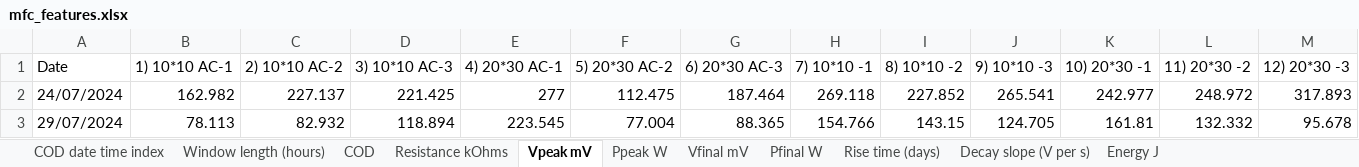
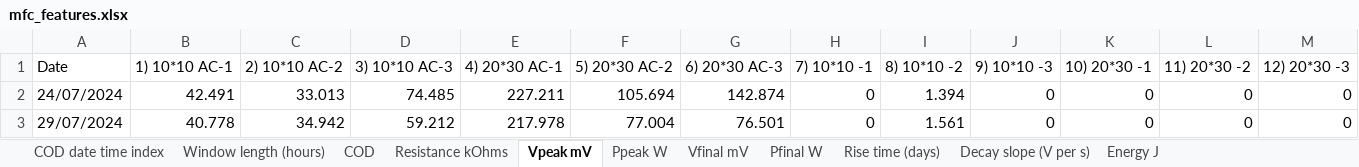
Before and after one commit to hphilamore/APEX_WP2, an Excel workbook: mfc_features.xlsx, sheet Vpeak mV, drawn as a sheet; only a part is shown; values as stored, in another font and other column widths than the file's, no borders; the diff covers the shown part only; the diff names each change by its address in the sheet, - before the commit and + after, or states it on an @@ line.

```diff
--- a/mfc_features.xlsx (sheet Vpeak mV)
+++ b/mfc_features.xlsx (sheet Vpeak mV)
-B2 (1) 10*10 AC-1): 162.982
+B2 (1) 10*10 AC-1): 42.491
-C2 (2) 10*10 AC-2): 227.137
+C2 (2) 10*10 AC-2): 33.013
-D2 (3) 10*10 AC-3): 221.425
+D2 (3) 10*10 AC-3): 74.485
-E2 (4) 20*30 AC-1): 277
+E2 (4) 20*30 AC-1): 227.211
-F2 (5) 20*30 AC-2): 112.475
+F2 (5) 20*30 AC-2): 105.694
-G2 (6) 20*30 AC-3): 187.464
+G2 (6) 20*30 AC-3): 142.874
-H2 (7) 10*10 -1): 269.118
+H2 (7) 10*10 -1): 0
-I2 (8) 10*10 -2): 227.852
+I2 (8) 10*10 -2): 1.394
-J2 (9) 10*10 -3): 265.541
+J2 (9) 10*10 -3): 0
-K2 (10) 20*30 -1): 242.977
+K2 (10) 20*30 -1): 0
-L2 (11) 20*30 -2): 248.972
+L2 (11) 20*30 -2): 0
-M2 (12) 20*30 -3): 317.893
+M2 (12) 20*30 -3): 0
-B3 (1) 10*10 AC-1): 78.113
+B3 (1) 10*10 AC-1): 40.778
-C3 (2) 10*10 AC-2): 82.932
+C3 (2) 10*10 AC-2): 34.942
-D3 (3) 10*10 AC-3): 118.894
+D3 (3) 10*10 AC-3): 59.212
-E3 (4) 20*30 AC-1): 223.545
+E3 (4) 20*30 AC-1): 217.978
-G3 (6) 20*30 AC-3): 88.365
+G3 (6) 20*30 AC-3): 76.501
-H3 (7) 10*10 -1): 154.766
+H3 (7) 10*10 -1): 0
-I3 (8) 10*10 -2): 143.15
+I3 (8) 10*10 -2): 1.561
-J3 (9) 10*10 -3): 124.705
+J3 (9) 10*10 -3): 0
-K3 (10) 20*30 -1): 161.81
+K3 (10) 20*30 -1): 0
-L3 (11) 20*30 -2): 132.332
+L3 (11) 20*30 -2): 0
-M3 (12) 20*30 -3): 95.678
+M3 (12) 20*30 -3): 0
```
Also changed, not shown: 255 edited cells elsewhere in this sheet, sheet Window length (hours), sheet Decay slope (V per s), sheet Rise time (days), sheet Ppeak W, sheet Vfinal mV, sheet Pfinal W, 1 more sheet, 15 other files.
